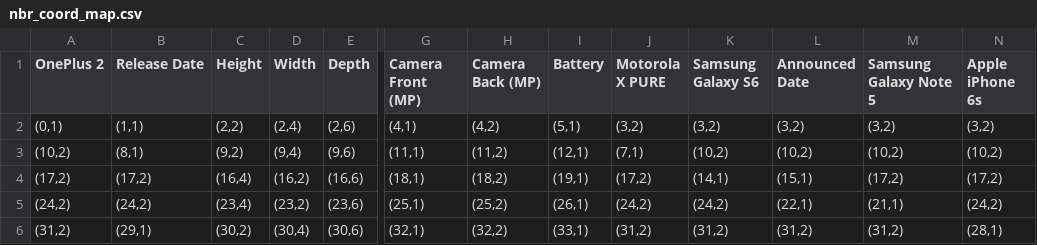
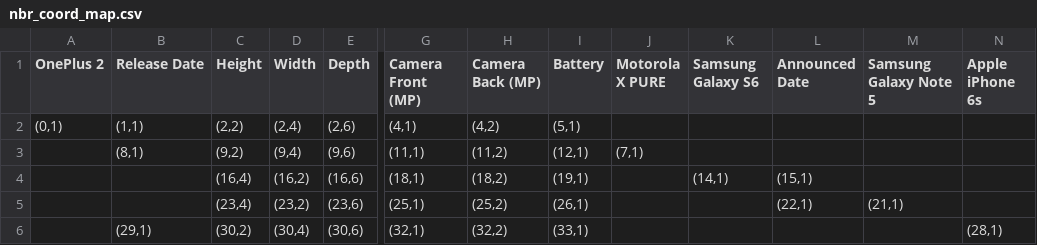
Before and after one commit to xkKevin/TableCanoniser, a CSV file: backend/cases/3.swap_counterexample/1st round/nbr_coord_map.csv, drawn as a sheet; only a part is shown, gaps mark what is left out; the diff names each change by its address in the sheet, - before the commit and + after, or states it on an @@ line.

```diff
--- a/backend/cases/3.swap_counterexample/1st round/nbr_coord_map.csv
+++ b/backend/cases/3.swap_counterexample/1st round/nbr_coord_map.csv
-J2 (Motorola X PURE): (3,2)
+J2 (Motorola X PURE): (empty)
-K2 (Samsung Galaxy S6): (3,2)
+K2 (Samsung Galaxy S6): (empty)
-L2 (Announced Date): (3,2)
+L2 (Announced Date): (empty)
-M2 (Samsung Galaxy Note 5): (3,2)
+M2 (Samsung Galaxy Note 5): (empty)
-N2 (Apple iPhone 6s): (3,2)
+N2 (Apple iPhone 6s): (empty)
-A3 (OnePlus 2): (10,2)
+A3 (OnePlus 2): (empty)
-K3 (Samsung Galaxy S6): (10,2)
+K3 (Samsung Galaxy S6): (empty)
-L3 (Announced Date): (10,2)
+L3 (Announced Date): (empty)
-M3 (Samsung Galaxy Note 5): (10,2)
+M3 (Samsung Galaxy Note 5): (empty)
-N3 (Apple iPhone 6s): (10,2)
+N3 (Apple iPhone 6s): (empty)
-A4 (OnePlus 2): (17,2)
+A4 (OnePlus 2): (empty)
-B4 (Release Date): (17,2)
+B4 (Release Date): (empty)
-J4 (Motorola X PURE): (17,2)
+J4 (Motorola X PURE): (empty)
-M4 (Samsung Galaxy Note 5): (17,2)
+M4 (Samsung Galaxy Note 5): (empty)
-N4 (Apple iPhone 6s): (17,2)
+N4 (Apple iPhone 6s): (empty)
-A5 (OnePlus 2): (24,2)
+A5 (OnePlus 2): (empty)
-B5 (Release Date): (24,2)
+B5 (Release Date): (empty)
-J5 (Motorola X PURE): (24,2)
+J5 (Motorola X PURE): (empty)
-K5 (Samsung Galaxy S6): (24,2)
+K5 (Samsung Galaxy S6): (empty)
-N5 (Apple iPhone 6s): (24,2)
+N5 (Apple iPhone 6s): (empty)
-A6 (OnePlus 2): (31,2)
+A6 (OnePlus 2): (empty)
-J6 (Motorola X PURE): (31,2)
+J6 (Motorola X PURE): (empty)
-K6 (Samsung Galaxy S6): (31,2)
+K6 (Samsung Galaxy S6): (empty)
-L6 (Announced Date): (31,2)
+L6 (Announced Date): (empty)
-M6 (Samsung Galaxy Note 5): (31,2)
+M6 (Samsung Galaxy Note 5): (empty)
```
Also changed, not shown: backend/cases/1. university_rank/context-based/nbr_coord_map.csv, backend/cases/1. university_rank/position-based/nbr_coord_map.csv, 8 other files.
